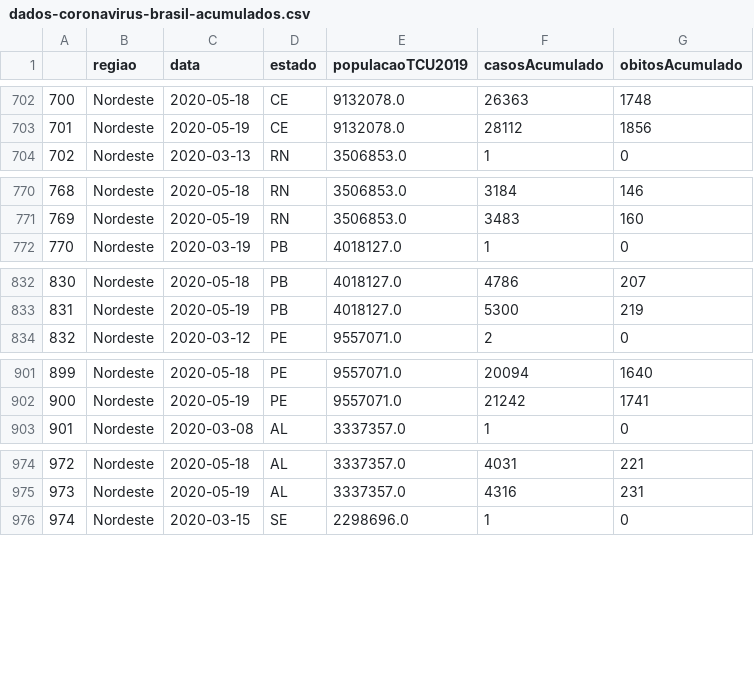
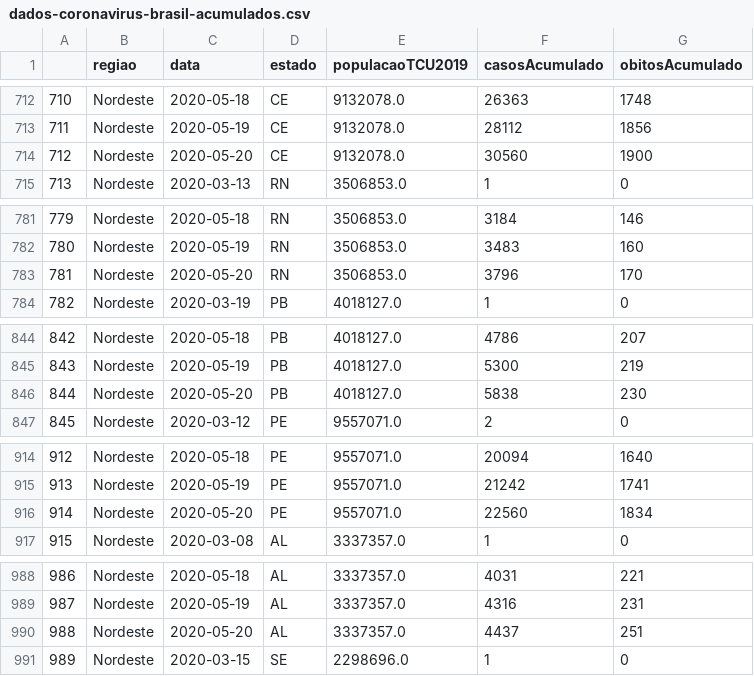
Before and after one commit to canaldjobix/coronavirus-brasil, a CSV file: dados-coronavirus-brasil-acumulados.csv, drawn as a sheet; only a part is shown, gaps mark what is left out; the diff covers the shown part only; the diff names each change by its address in the sheet, - before the commit and + after, or states it on an @@ line.

```diff
--- a/dados-coronavirus-brasil-acumulados.csv
+++ b/dados-coronavirus-brasil-acumulados.csv
@@ column A renumbered between rows 87 and 1927 @@
+row 714: 712 | Nordeste | 2020-05-20 | CE | 9132078.0 | 30560 | 1900
+row 783: 781 | Nordeste | 2020-05-20 | RN | 3506853.0 | 3796 | 170
+row 846: 844 | Nordeste | 2020-05-20 | PB | 4018127.0 | 5838 | 230
+row 916: 914 | Nordeste | 2020-05-20 | PE | 9557071.0 | 22560 | 1834
+row 990: 988 | Nordeste | 2020-05-20 | AL | 3337357.0 | 4437 | 251
```
Also changed, not shown: 23 added rows elsewhere in this file, 1 other file.
